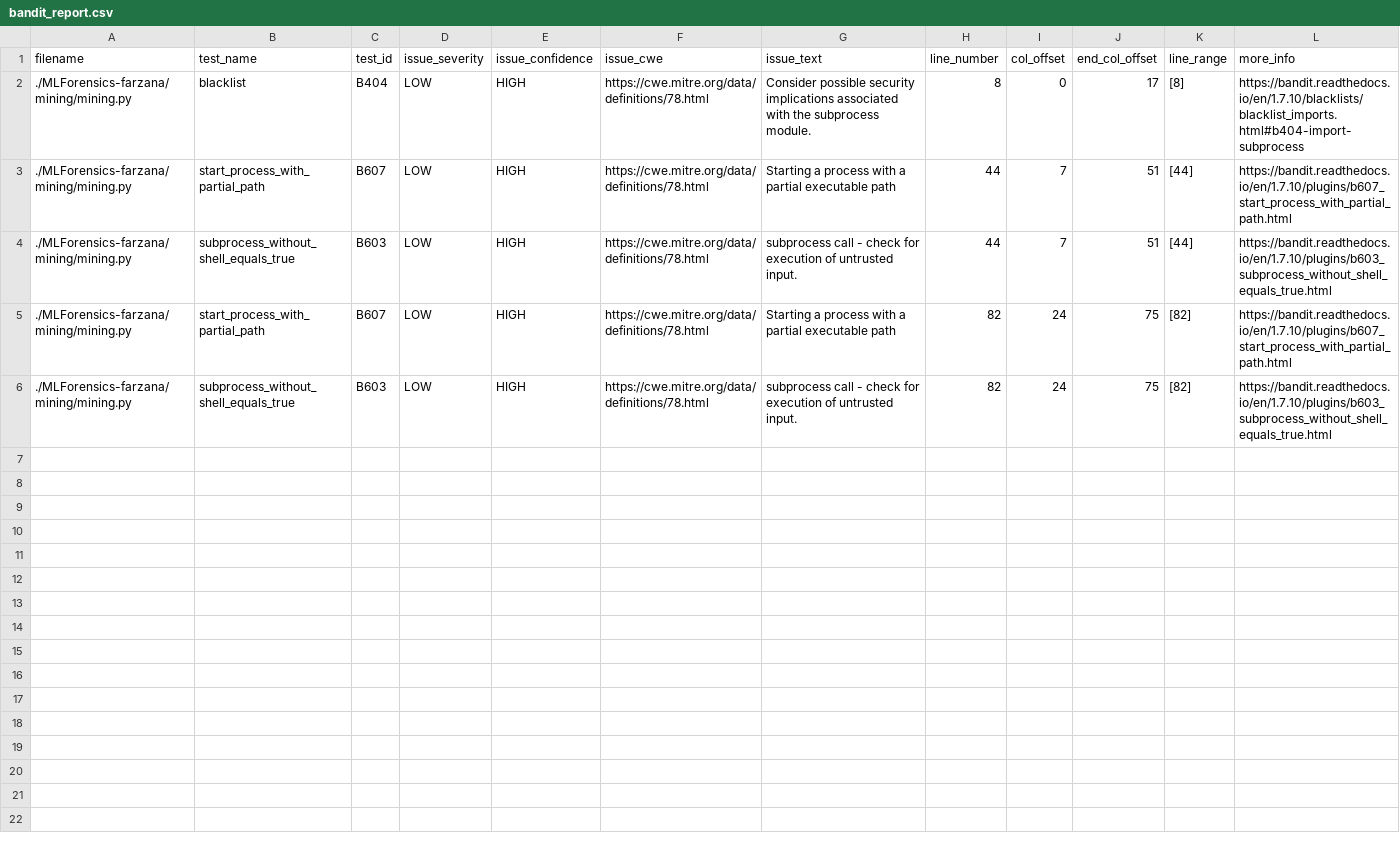
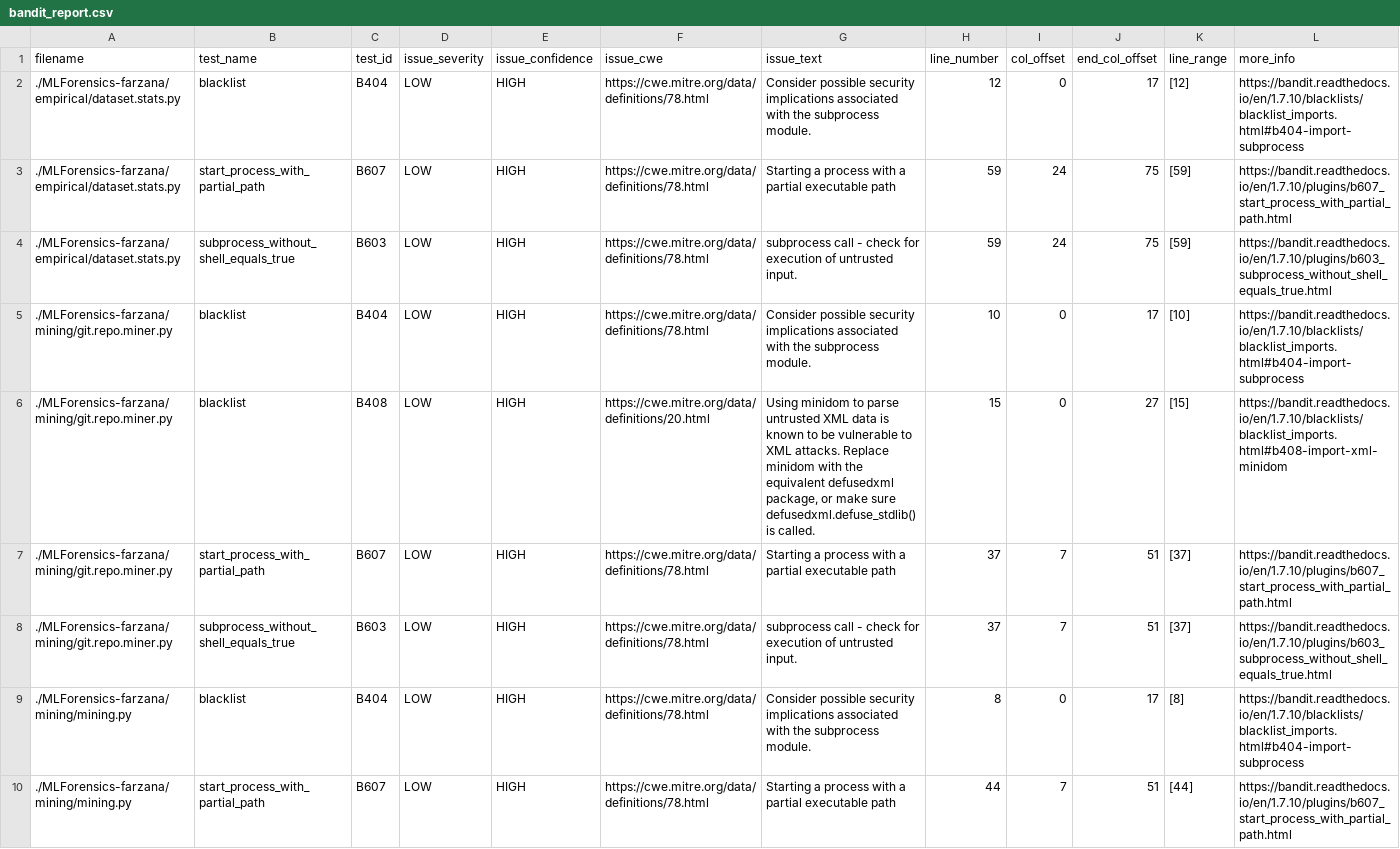
Before and after one commit to shanerivera/SRIV-FALL2024-SQA, a CSV file: bandit_report.csv, drawn as a sheet; only a part is shown; the shorter side is filled out with more unchanged rows.

Commit message:
Add post-commit to push bandit_report.csv

```diff
--- a/bandit_report.csv
+++ b/bandit_report.csv
@@ -1,2 +1,9 @@
 filename,test_name,test_id,issue_severity,issue_confidence,issue_cwe,issue_text,line_number,col_offset,end_col_offset,line_range,more_info
+./MLForensics-farzana/empirical/dataset.stats.py,blacklist,B404,LOW,HIGH,https://cwe.mitre.org/data/definitions/78.html,Consider possible security implications associated with the subprocess module.,12,0,17,[12],https://bandit.readthedocs.io/en/1.7.10/blacklists/blacklist_imports.html#b404-import-subprocess
+./MLForensics-farzana/empirical/dataset.stats.py,start_process_with_partial_path,B607,LOW,HIGH,https://cwe.mitre.org/data/definitions/78.html,Starting a process with a partial executable path,59,24,75,[59],https://bandit.readthedocs.io/en/1.7.10/plugins/b607_start_process_with_partial_path.html
+./MLForensics-farzana/empirical/dataset.stats.py,subprocess_without_shell_equals_true,B603,LOW,HIGH,https://cwe.mitre.org/data/definitions/78.html,subprocess call - check for execution of untrusted input.,59,24,75,[59],https://bandit.readthedocs.io/en/1.7.10/plugins/b603_subprocess_without_shell_equals_true.html
+./MLForensics-farzana/mining/git.repo.miner.py,blacklist,B404,LOW,HIGH,https://cwe.mitre.org/data/definitions/78.html,Consider possible security implications associated with the subprocess module.,10,0,17,[10],https://bandit.readthedocs.io/en/1.7.10/blacklists/blacklist_imports.html#b404-import-subprocess
+./MLForensics-farzana/mining/git.repo.miner.py,blacklist,B408,LOW,HIGH,https://cwe.mitre.org/data/definitions/20.html,"Using minidom to parse untrusted XML data is known to be vulnerable to XML attacks. Replace minidom with the equivalent defusedxml package, or make sure defusedxml.defuse_stdlib() is called.",15,0,27,[15],https://bandit.readthedocs.io/en/1.7.10/blacklists/blacklist_imports.html#b408-import-xml-minidom
+./MLForensics-farzana/mining/git.repo.miner.py,start_process_with_partial_path,B607,LOW,HIGH,https://cwe.mitre.org/data/definitions/78.html,Starting a process with a partial executable path,37,7,51,[37],https://bandit.readthedocs.io/en/1.7.10/plugins/b607_start_process_with_partial_path.html
+./MLForensics-farzana/mining/git.repo.miner.py,subprocess_without_shell_equals_true,B603,LOW,HIGH,https://cwe.mitre.org/data/definitions/78.html,subprocess call - check for execution of untrusted input.,37,7,51,[37],https://bandit.readthedocs.io/en/1.7.10/plugins/b603_subprocess_without_shell_equals_true.html
 ./MLForensics-farzana/mining/mining.py,blacklist,B404,LOW,HIGH,https://cwe.mitre.org/data/definitions/78.html,Consider possible security implications associated with the subprocess module.,8,0,17,[8],https://bandit.readthedocs.io/en/1.7.10/blacklists/blacklist_imports.html#b404-import-subprocess
```
Also changed, not shown: 1 other file.
